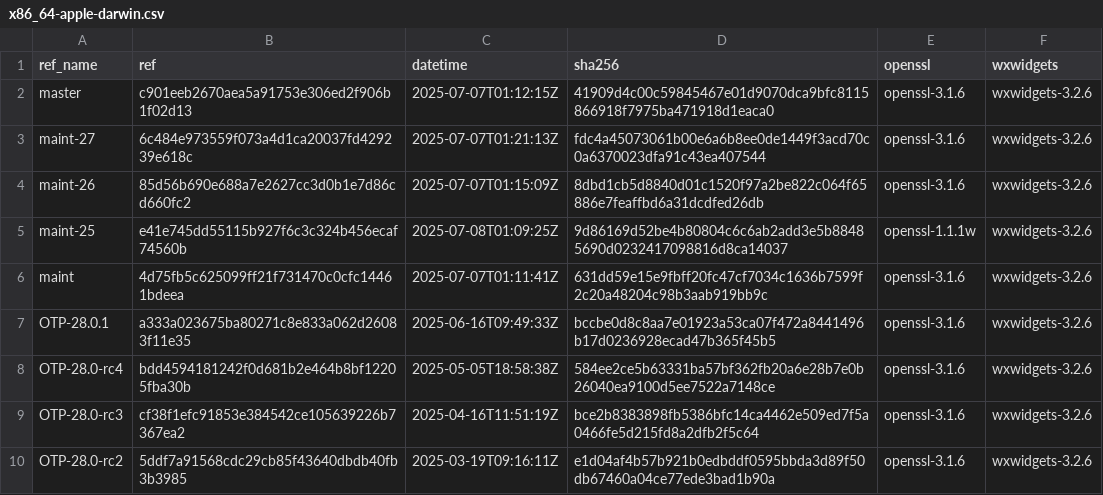
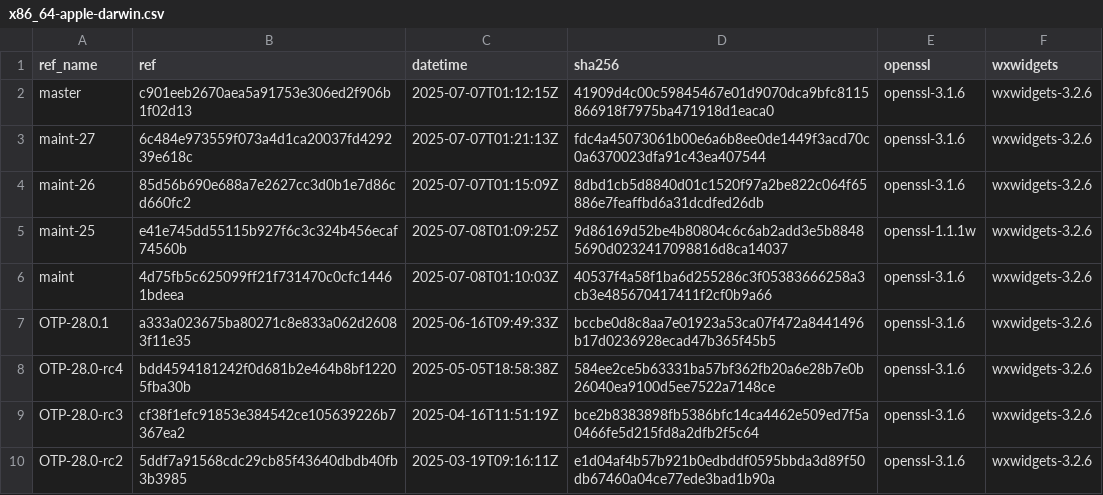
Before and after one commit to paulo-ferraz-oliveira/otp_builds, a CSV file: builds/x86_64-apple-darwin.csv, drawn as a sheet; only a part is shown.

```diff
--- a/builds/x86_64-apple-darwin.csv
+++ b/builds/x86_64-apple-darwin.csv
@@ -5,3 +5,3 @@ maint-26,85d56b690e688a7e2627cc3d0b1e7d86cd660fc2,2025-07-07T01:15:09Z,8dbd1cb5d
 maint-25,e41e745dd55115b927f6c3c324b456ecaf74560b,2025-07-08T01:09:25Z,9d86169d52be4b80804c6c6ab2add3e5b88485690d0232417098816d8ca14037,openssl-1.1.1w,wxwidgets-3.2.6
-maint,4d75fb5c625099ff21f731470c0cfc14461bdeea,2025-07-07T01:11:41Z,631dd59e15e9fbff20fc47cf7034c1636b7599f2c20a48204c98b3aab919bb9c,openssl-3.1.6,wxwidgets-3.2.6
+maint,4d75fb5c625099ff21f731470c0cfc14461bdeea,2025-07-08T01:10:03Z,40537f4a58f1ba6d255286c3f05383666258a3cb3e485670417411f2cf0b9a66,openssl-3.1.6,wxwidgets-3.2.6
 OTP-28.0.1,a333a023675ba80271c8e833a062d26083f11e35,2025-06-16T09:49:33Z,bccbe0d8c8aa7e01923a53ca07f472a8441496b17d0236928ecad47b365f45b5,openssl-3.1.6,wxwidgets-3.2.6
```
